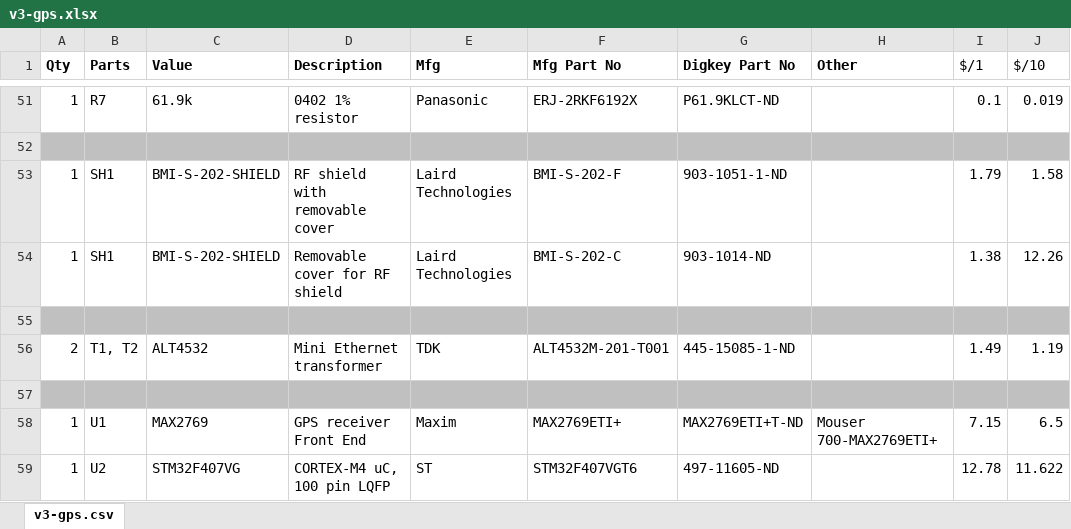
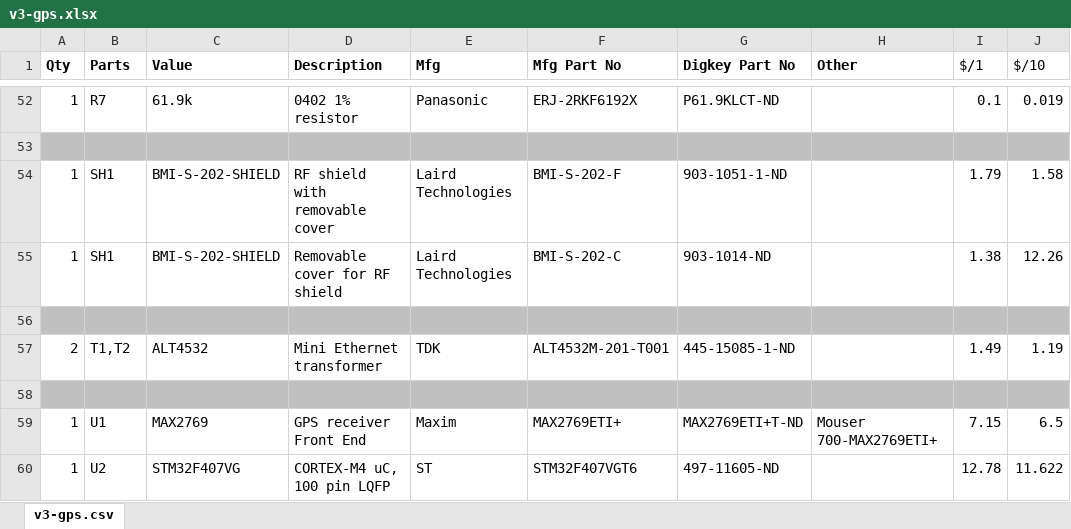
Before and after one commit to Aphelion-Aerospace/psas-gps-rf-board, an Excel workbook: v3-gps.xlsx, sheet v3-gps.csv, drawn as a sheet; only a part is shown, gaps mark what is left out; values as stored, in another font and other column widths than the file's, no borders; addresses are those after the commit; the diff covers the shown part only; the diff names each change by its address in the sheet, - before the commit and + after, or states it on an @@ line.

```diff
--- a/v3-gps.xlsx (sheet v3-gps.csv)
+++ b/v3-gps.xlsx (sheet v3-gps.csv)
-B57 (Parts): T1, T2
+B57 (Parts): T1,T2
```
Also changed, not shown: 1 added row and 22 edited cells elsewhere in this sheet, formulas that keep their value, 20 other files.
